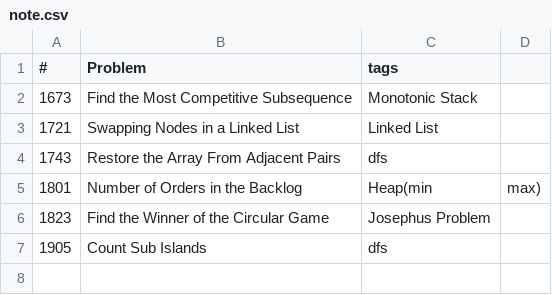
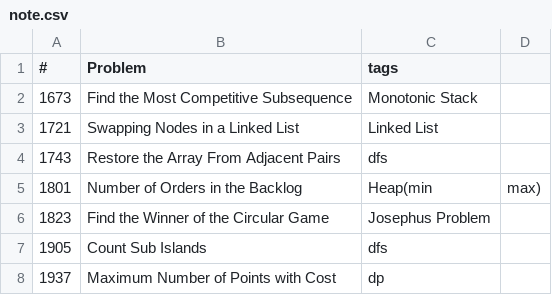
Before and after one commit to machineCYC/LeetCode, a CSV file: note.csv, drawn as a sheet.

```diff
--- a/note.csv
+++ b/note.csv
@@ -7 +7,2 @@
 1905, Count Sub Islands, dfs
+1937, Maximum Number of Points with Cost, dp
```
Also changed, not shown: 3 other files.
